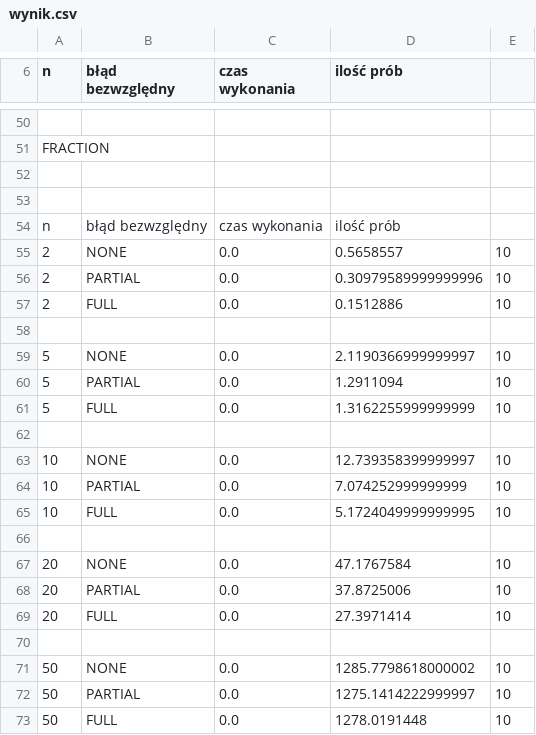
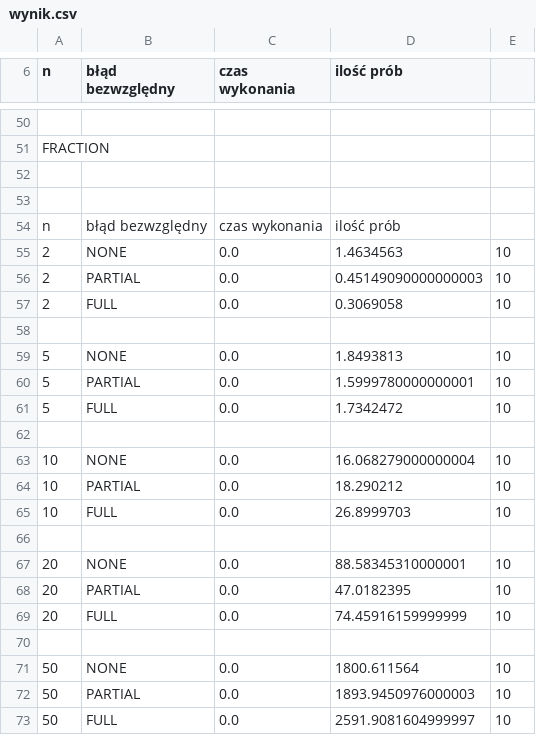
Before and after one commit to inql/alg-num2, a CSV file: wynik.csv, drawn as a sheet; only a part is shown, gaps mark what is left out; the diff covers the shown part only.

```diff
--- a/wynik.csv
+++ b/wynik.csv
@@ -54,20 +54,20 @@ FRACTION
 n;błąd bezwzględny;czas wykonania;ilość prób
-2;NONE;0.0;0.5658557;10;
-2;PARTIAL;0.0;0.30979589999999996;10;
-2;FULL;0.0;0.1512886;10;
+2;NONE;0.0;1.4634563;10;
+2;PARTIAL;0.0;0.45149090000000003;10;
+2;FULL;0.0;0.3069058;10;
 
-5;NONE;0.0;2.1190366999999997;10;
-5;PARTIAL;0.0;1.2911094;10;
-5;FULL;0.0;1.3162255999999999;10;
+5;NONE;0.0;1.8493813;10;
+5;PARTIAL;0.0;1.5999780000000001;10;
+5;FULL;0.0;1.7342472;10;
 
-10;NONE;0.0;12.739358399999997;10;
-10;PARTIAL;0.0;7.074252999999999;10;
-10;FULL;0.0;5.1724049999999995;10;
+10;NONE;0.0;16.068279000000004;10;
+10;PARTIAL;0.0;18.290212;10;
+10;FULL;0.0;26.8999703;10;
 
-20;NONE;0.0;47.1767584;10;
-20;PARTIAL;0.0;37.8725006;10;
-20;FULL;0.0;27.3971414;10;
+20;NONE;0.0;88.58345310000001;10;
+20;PARTIAL;0.0;47.0182395;10;
+20;FULL;0.0;74.45916159999999;10;
 
-50;NONE;0.0;1285.7798618000002;10;
-50;PARTIAL;0.0;1275.1414222999997;10;
-50;FULL;0.0;1278.0191448;10;
+50;NONE;0.0;1800.611564;10;
+50;PARTIAL;0.0;1893.9450976000003;10;
+50;FULL;0.0;2591.9081604999997;10;
```
Also changed, not shown: 58 edited cells elsewhere in this file, 9 other files.
